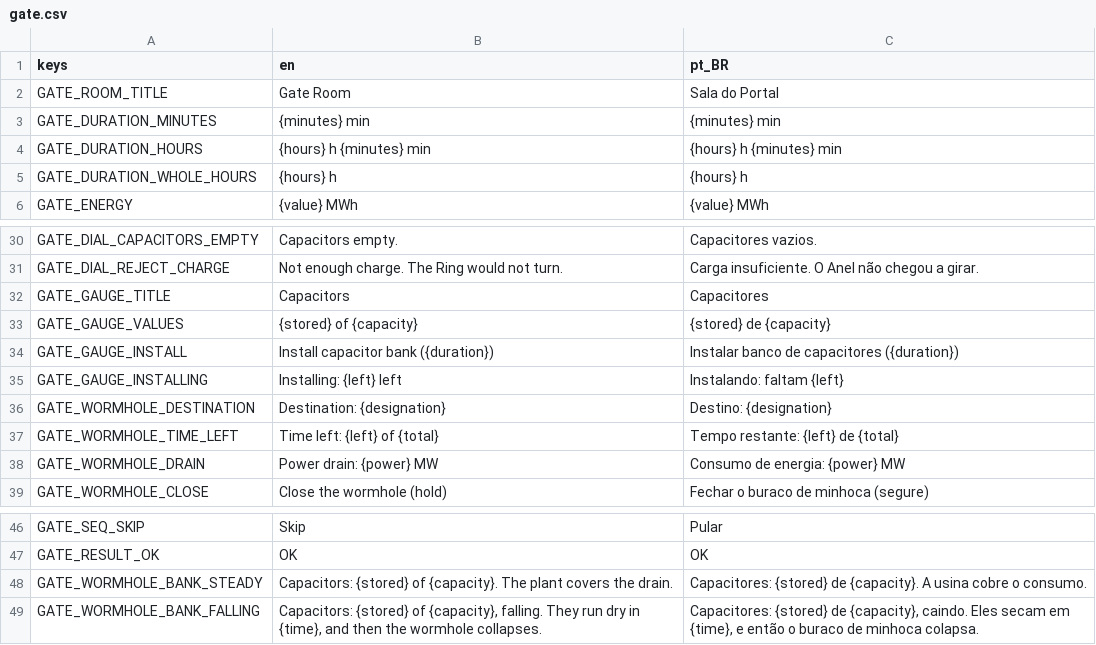
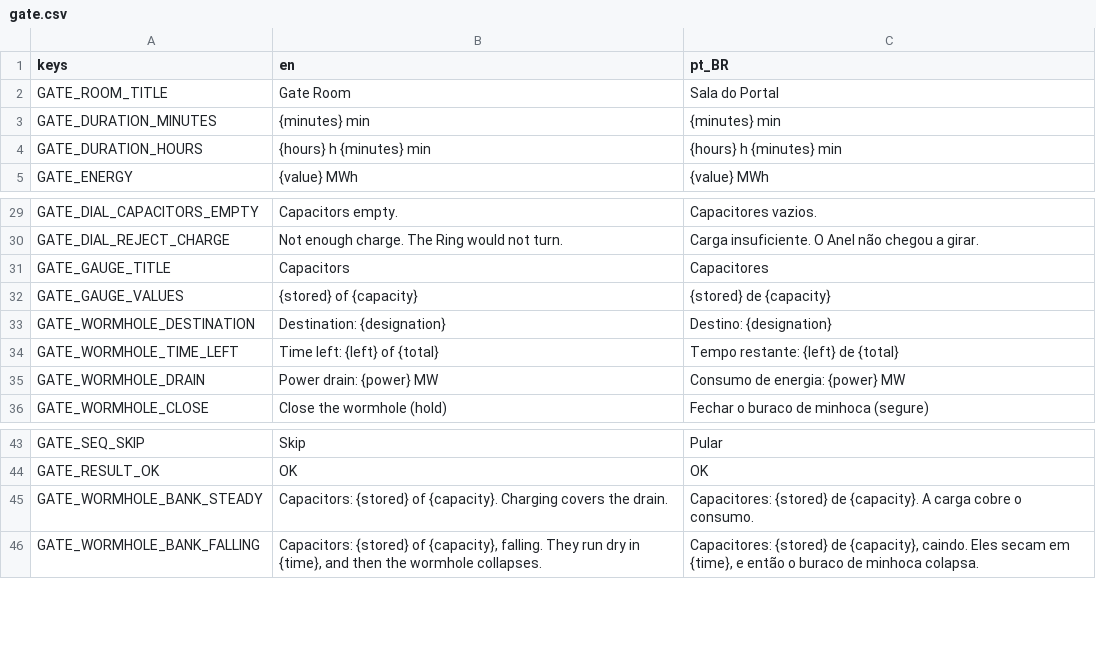
Before and after one commit to lmarcarini/StarPortal, a CSV file: localization/gate.csv, drawn as a sheet; only a part is shown, gaps mark what is left out.

```diff
--- a/localization/gate.csv
+++ b/localization/gate.csv
@@ -4,3 +4,2 @@ GATE_DURATION_MINUTES,{minutes} min,{minutes} min
 GATE_DURATION_HOURS,{hours} h {minutes} min,{hours} h {minutes} min
-GATE_DURATION_WHOLE_HOURS,{hours} h,{hours} h
 GATE_ENERGY,{value} MWh,{value} MWh
@@ -33,4 +32,2 @@ GATE_GAUGE_TITLE,Capacitors,Capacitores
 GATE_GAUGE_VALUES,{stored} of {capacity},{stored} de {capacity}
-GATE_GAUGE_INSTALL,Install capacitor bank ({duration}),Instalar banco de capacitores ({duration})
-GATE_GAUGE_INSTALLING,Installing: {left} left,Instalando: faltam {left}
 GATE_WORMHOLE_DESTINATION,Destination: {designation},Destino: {designation}
@@ -47,3 +44,3 @@ GATE_SEQ_SKIP,Skip,Pular
 GATE_RESULT_OK,OK,OK
-GATE_WORMHOLE_BANK_STEADY,Capacitors: {stored} of {capacity}. The plant covers the drain.,Capacitores: {stored} de {capacity}. A usina cobre o consumo.
+GATE_WORMHOLE_BANK_STEADY,Capacitors: {stored} of {capacity}. Charging covers the drain.,Capacitores: {stored} de {capacity}. A carga cobre o consumo.
 GATE_WORMHOLE_BANK_FALLING,"Capacitors: {stored} of {capacity}, falling. They run dry in {time}, and then the wormhole collapses.","Capacitores: {stored} de {capacity}, caindo. Eles secam em {time}, e então o buraco de minhoca colapsa."
```
Also changed, not shown: 57 other files.
